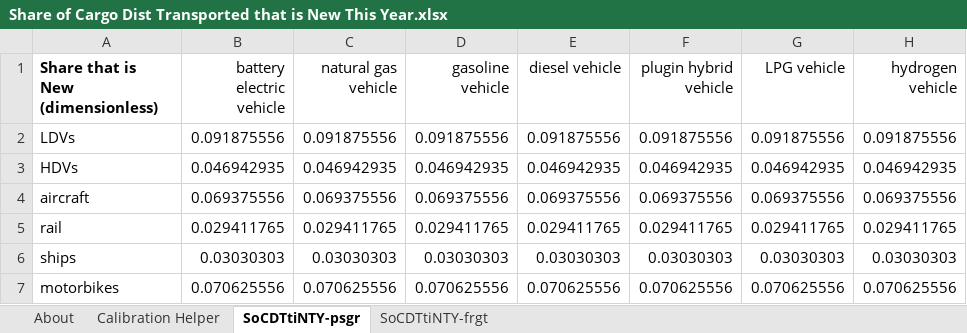
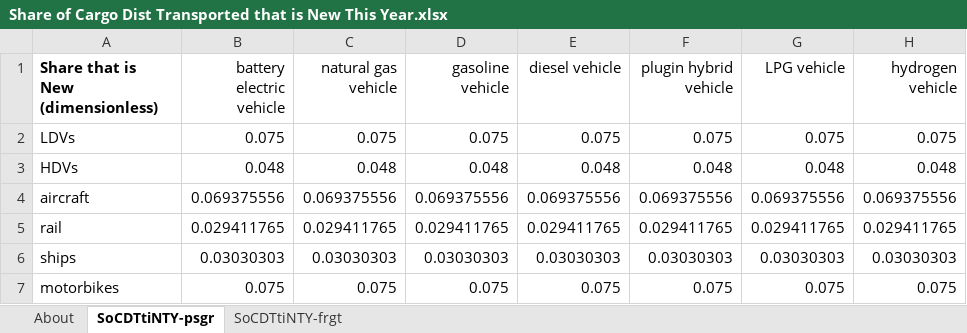
Before and after one commit to EnergyInnovation/eps-california, an Excel workbook: InputData/trans/SoCDTtiNTY/Share of Cargo Dist Transported that is New This Year.xlsx, sheet SoCDTtiNTY-psgr, drawn as a sheet; values as stored, in another font and other column widths than the file's, no borders; the diff names each change by its address in the sheet, - before the commit and + after, or states it on an @@ line.

```diff
--- a/InputData/trans/SoCDTtiNTY/Share of Cargo Dist Transported that is New This Year.xlsx (sheet SoCDTtiNTY-psgr)
+++ b/InputData/trans/SoCDTtiNTY/Share of Cargo Dist Transported that is New This Year.xlsx (sheet SoCDTtiNTY-psgr)
-sheet tab: Calibration Helper
-B2 (battery electric vehicle): 0.091875556
+B2 (battery electric vehicle): 0.075
-C2 (natural gas vehicle): 0.091875556
+C2 (natural gas vehicle): 0.075
-D2 (gasoline vehicle): 0.091875556
+D2 (gasoline vehicle): 0.075
-E2 (diesel vehicle): 0.091875556
+E2 (diesel vehicle): 0.075
-F2 (plugin hybrid vehicle): 0.091875556
+F2 (plugin hybrid vehicle): 0.075
-G2 (LPG vehicle): 0.091875556
+G2 (LPG vehicle): 0.075
-H2 (hydrogen vehicle): 0.091875556
+H2 (hydrogen vehicle): 0.075
-B3 (battery electric vehicle): 0.046942935
+B3 (battery electric vehicle): 0.048
-C3 (natural gas vehicle): 0.046942935
+C3 (natural gas vehicle): 0.048
-D3 (gasoline vehicle): 0.046942935
+D3 (gasoline vehicle): 0.048
-E3 (diesel vehicle): 0.046942935
+E3 (diesel vehicle): 0.048
-F3 (plugin hybrid vehicle): 0.046942935
+F3 (plugin hybrid vehicle): 0.048
-G3 (LPG vehicle): 0.046942935
+G3 (LPG vehicle): 0.048
-H3 (hydrogen vehicle): 0.046942935
+H3 (hydrogen vehicle): 0.048
-B7 (battery electric vehicle): 0.070625556
+B7 (battery electric vehicle): 0.075
-C7 (natural gas vehicle): 0.070625556
+C7 (natural gas vehicle): 0.075
-D7 (gasoline vehicle): 0.070625556
+D7 (gasoline vehicle): 0.075
-E7 (diesel vehicle): 0.070625556
+E7 (diesel vehicle): 0.075
-F7 (plugin hybrid vehicle): 0.070625556
+F7 (plugin hybrid vehicle): 0.075
-G7 (LPG vehicle): 0.070625556
+G7 (LPG vehicle): 0.075
-H7 (hydrogen vehicle): 0.070625556
+H7 (hydrogen vehicle): 0.075
```
Also changed, not shown: InputData/trans/BMRESP/BAU Min Req EV Sales Perc.xlsx, 31 other files.
